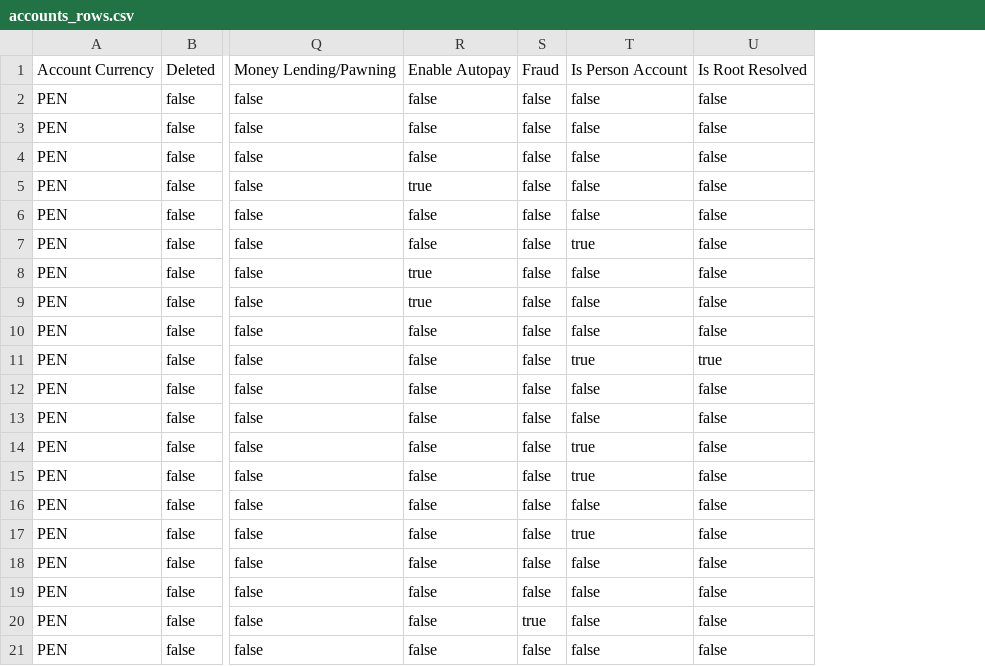
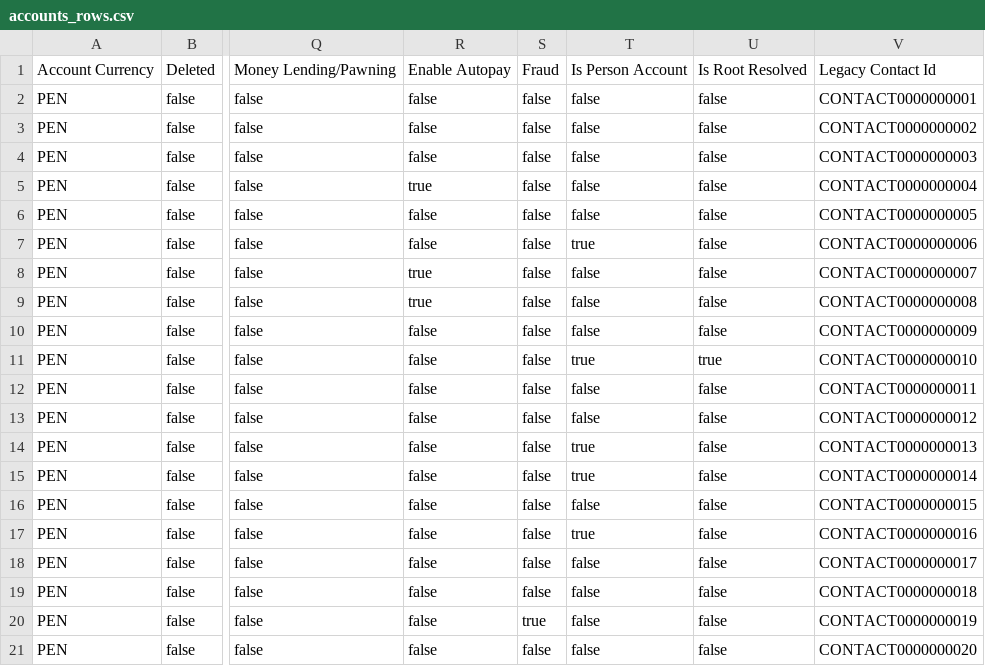
Before and after one commit to ClaudiaSifuentes/Scripts-Generados-ObjetosTOBE, a CSV file: outputs/accounts_rows.csv, drawn as a sheet; only a part is shown, gaps mark what is left out; the diff names each change by its address in the sheet, - before the commit and + after, or states it on an @@ line.

```diff
--- a/outputs/accounts_rows.csv
+++ b/outputs/accounts_rows.csv
+column V, rows 1-21: Legacy Contact Id | CONTACT0000000001 | CONTACT0000000002 | CONTACT0000000003 | CONTACT0000000004 | CONTACT0000000005 | CONTACT0000000006 | CONTACT0000000007 | CONTACT0000000008 | CONTACT0000000009 | CONTACT0000000010 | CONTACT0000000011 | CONTACT0000000012 | CONTACT0000000013 | CONTACT0000000014 | CONTACT0000000015 | CONTACT0000000016 | CONTACT0000000017 | CONTACT0000000018 | CONTACT0000000019 | CONTACT0000000020
```
Also changed, not shown: 1 other file.
